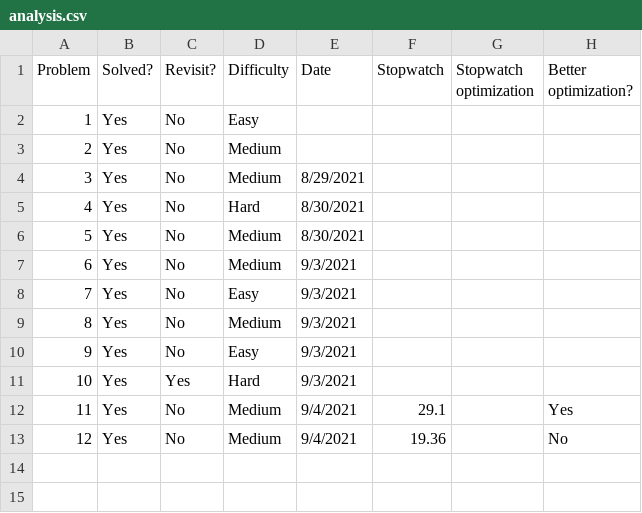
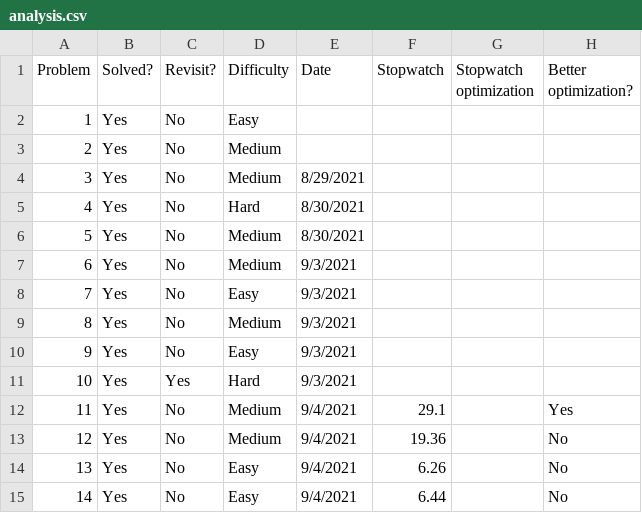
Before and after one commit to dabslee/Leetcode, a CSV file: analysis.csv, drawn as a sheet.

Commit message:
solved problem 14

```diff
--- a/analysis.csv
+++ b/analysis.csv
@@ -13 +13,3 @@ Problem,Solved?,Revisit?,Difficulty,Date,Stopwatch,Stopwatch optimization,Better
 12,Yes,No,Medium,9/4/2021,19.36,,No
+13,Yes,No,Easy,9/4/2021,6.26,,No
+14,Yes,No,Easy,9/4/2021,6.44,,No
```
Also changed, not shown: 2 other files.
